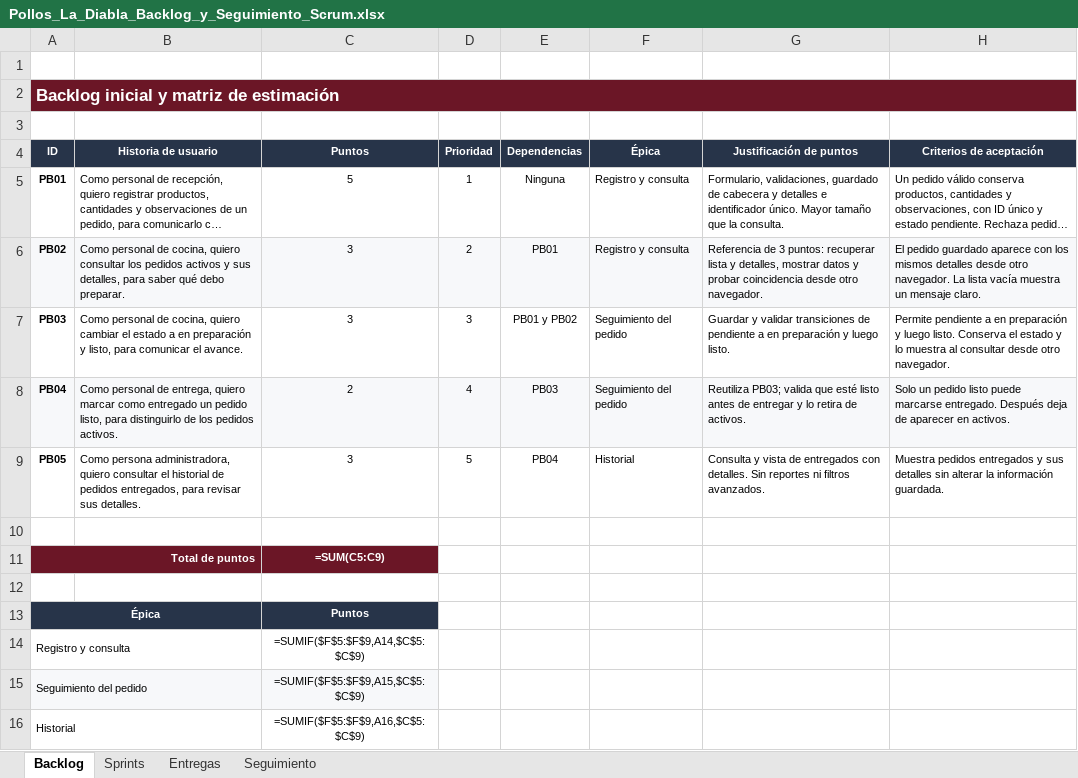
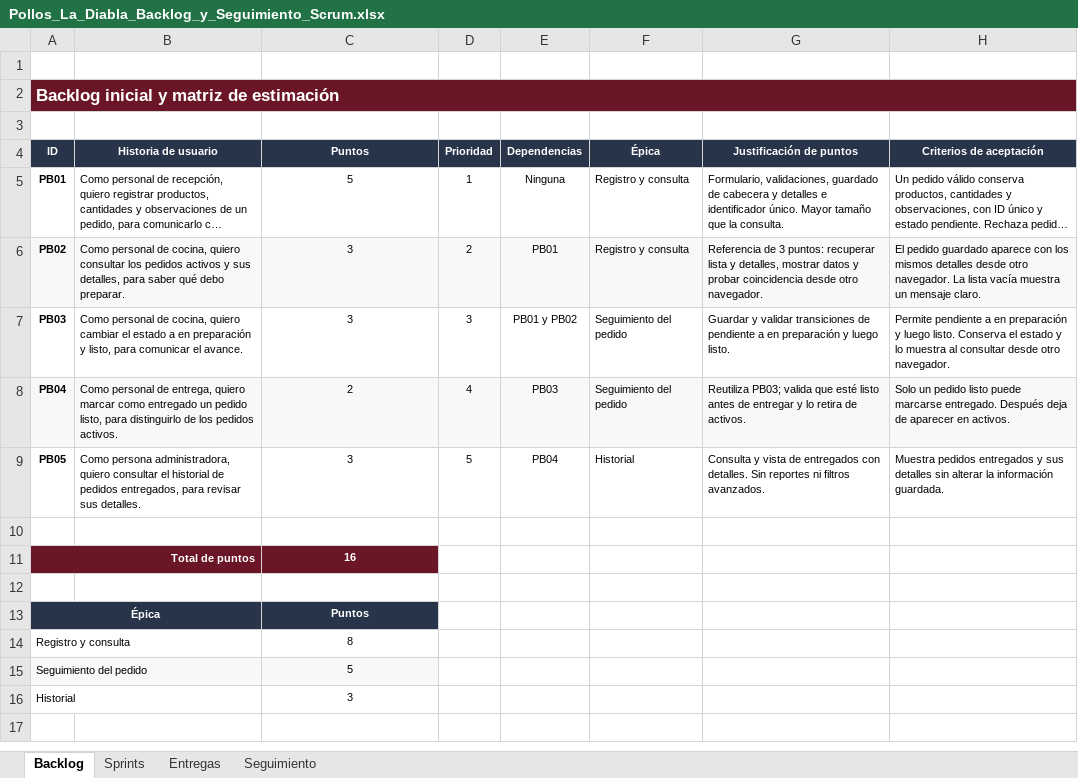
Before and after one commit to Nayevm04/proyecto-incremental-soda, an Excel workbook: expediente/Pollos_La_Diabla_Backlog_y_Seguimiento_Scrum.xlsx, sheet Backlog, drawn as a sheet; long unchanged cells end in …; values as stored, in another font and other column widths than the file's, no borders; formulas without a stored value are shown as written; the diff names each change by its address in the sheet, - before the commit and + after, or states it on an @@ line.

```diff
--- a/expediente/Pollos_La_Diabla_Backlog_y_Seguimiento_Scrum.xlsx (sheet Backlog)
+++ b/expediente/Pollos_La_Diabla_Backlog_y_Seguimiento_Scrum.xlsx (sheet Backlog)
-C11 (Puntos): =SUM(C5:C9)
+C11 (Puntos): 16
-C14 (Puntos): =SUMIF($F$5:$F$9,A14,$C$5:$C$9)
+C14 (Puntos): 8
-C15 (Puntos): =SUMIF($F$5:$F$9,A15,$C$5:$C$9)
+C15 (Puntos): 5
-C16 (Puntos): =SUMIF($F$5:$F$9,A16,$C$5:$C$9)
+C16 (Puntos): 3
```
Also changed, not shown: sheet Seguimiento, sheet Entregas, sheet Sprints, 1 other file.
